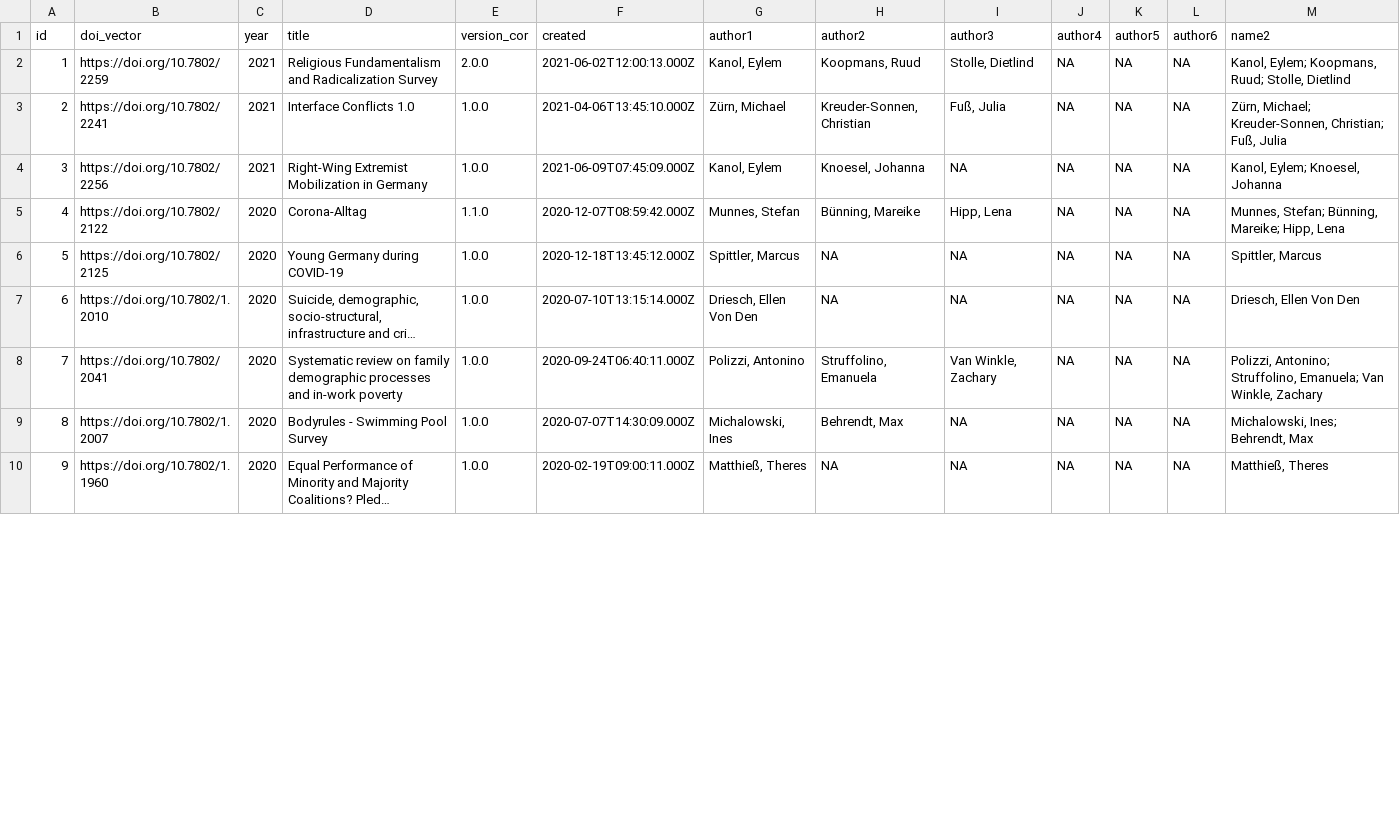
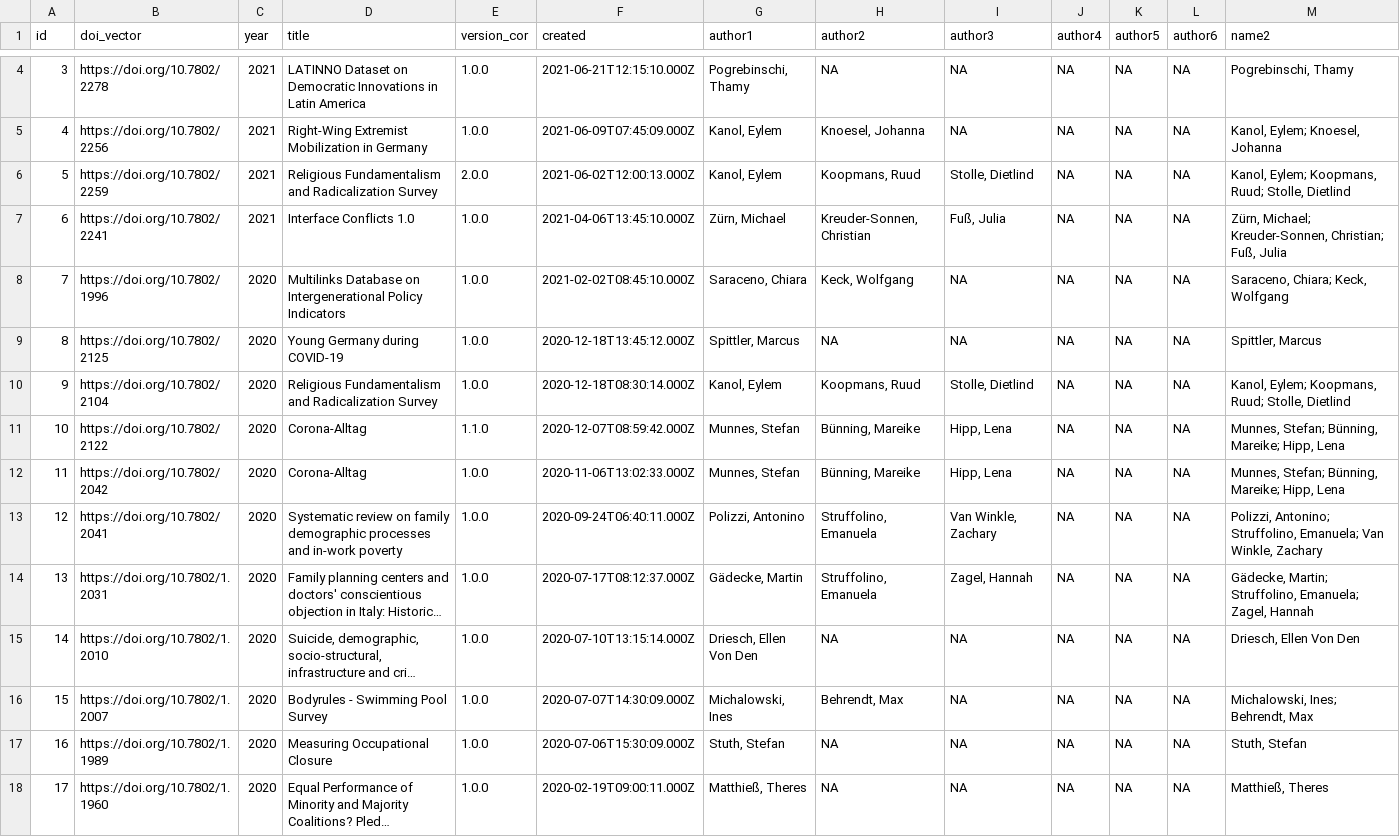
Before and after one commit to PatrickDross/datacite-to-reactable, a CSV file: data/data_cite.csv, drawn as a sheet; only a part is shown, gaps mark what is left out; long unchanged cells end in …; addresses are those after the commit; the diff covers the shown part only; the diff names each change by its address in the sheet, - before the commit and + after, or states it on an @@ line.

Commit message:
New DOIs (incl. versions)

```diff
--- a/data/data_cite.csv
+++ b/data/data_cite.csv
+row 4: 3 | https://doi.org/10.7802/2278 | 2021 | LATINNO Dataset on Democratic Innovations in Latin America | 1.0.0 | 2021-06-21T12:15:10.000Z | Pogrebinschi, Thamy | NA | NA | NA | NA | NA | Pogrebinschi, Thamy
+row 5: 4 | https://doi.org/10.7802/2256 | 2021 | Right-Wing Extremist Mobilization in Germany | 1.0.0 | 2021-06-09T07:45:09.000Z | Kanol, Eylem | Knoesel, Johanna | NA | NA | NA | NA | Kanol, Eylem; Knoesel, Johanna
@@ column A (id) renumbered from row 6 down @@
@@ row 13 moved to row 8: 7 @@
+row 9: 8 | https://doi.org/10.7802/2125 | 2020 | Young Germany during COVID-19 | 1.0.0 | 2020-12-18T13:45:12.000Z | Spittler, Marcus | NA | NA | NA | NA | NA | Spittler, Marcus
-B10 (doi_vector): https://doi.org/10.7802/2256
+B10 (doi_vector): https://doi.org/10.7802/2104
-C10 (year): 2021
+C10 (year): 2020
-D10 (title): Right-Wing Extremist Mobilization in Germany
+D10 (title): Religious Fundamentalism and Radicalization Survey
-F10 (created): 2021-06-09T07:45:09.000Z
+F10 (created): 2020-12-18T08:30:14.000Z
-H10 (author2): Knoesel, Johanna
+H10 (author2): Koopmans, Ruud
-I10 (author3): NA
+I10 (author3): Stolle, Dietlind
-M10 (name2): Kanol, Eylem; Knoesel, Johanna
+M10 (name2): Kanol, Eylem; Koopmans, Ruud; Stolle, Dietlind
-B12 (doi_vector): https://doi.org/10.7802/2125
+B12 (doi_vector): https://doi.org/10.7802/2042
-D12 (title): Young Germany during COVID-19
+D12 (title): Corona-Alltag
-F12 (created): 2020-12-18T13:45:12.000Z
+F12 (created): 2020-11-06T13:02:33.000Z
-G12 (author1): Spittler, Marcus
+G12 (author1): Munnes, Stefan
-H12 (author2): NA
+H12 (author2): Bünning, Mareike
-I12 (author3): NA
+I12 (author3): Hipp, Lena
-M12 (name2): Spittler, Marcus
+M12 (name2): Munnes, Stefan; Bünning, Mareike; Hipp, Lena
@@ row 8 moved to row 13: 12 @@
@@ row 11 moved to row 14: 13 @@
@@ row 12 moved to row 17: 16 @@
```
Also changed, not shown: 2 added rows and 3 moved rows elsewhere in this file, data/citation_list.csv, 4 other files.
